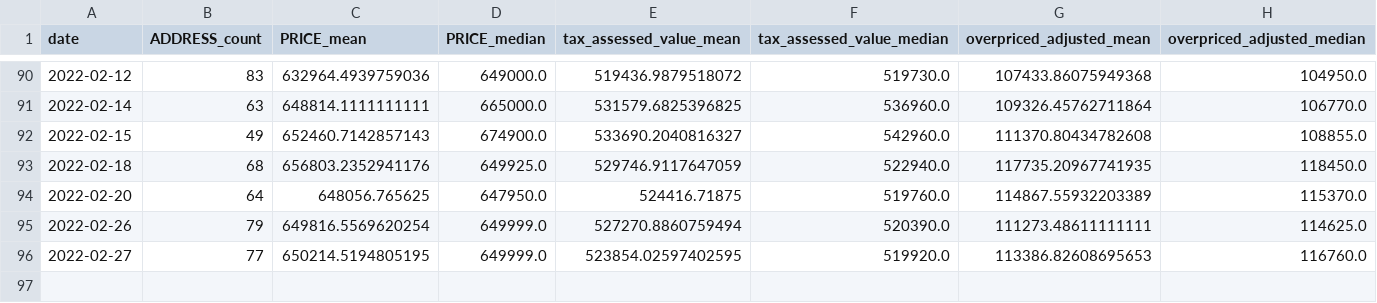
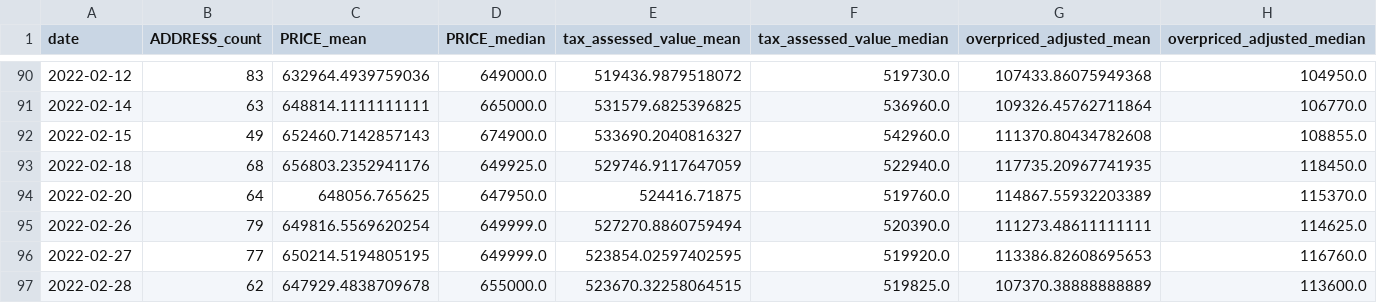
Before and after one commit to ahy3nz/yellowtail, a CSV file: output/per_day_summary.csv, drawn as a sheet; only a part is shown, gaps mark what is left out.

```diff
--- a/output/per_day_summary.csv
+++ b/output/per_day_summary.csv
@@ -96 +96,2 @@ date,ADDRESS_count,PRICE_mean,PRICE_median,tax_assessed_value_mean,tax_assessed_
 2022-02-27,77,650214.5194805195,649999.0,523854.02597402595,519920.0,113386.82608695653,116760.0
+2022-02-28,62,647929.4838709678,655000.0,523670.32258064515,519825.0,107370.38888888889,113600.0
```
Also changed, not shown: 1 other file.
